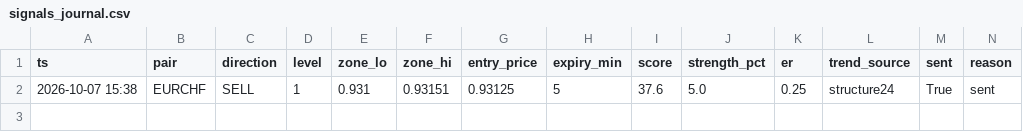
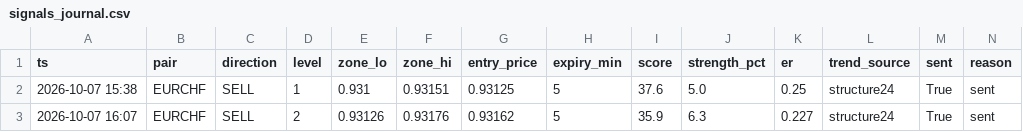
Before and after one commit to torium-art/forex-signal-bot, a CSV file: signals_journal.csv, drawn as a sheet; the diff names each change by its address in the sheet, - before the commit and + after, or states it on an @@ line.

```diff
--- a/signals_journal.csv
+++ b/signals_journal.csv
+row 3: 2026-10-07 16:07 | EURCHF | SELL | 2 | 0.93126 | 0.93176 | 0.93162 | 5 | 35.9 | 6.3 | 0.227 | structure24 | True | sent
```
Also changed, not shown: 1 other file.
